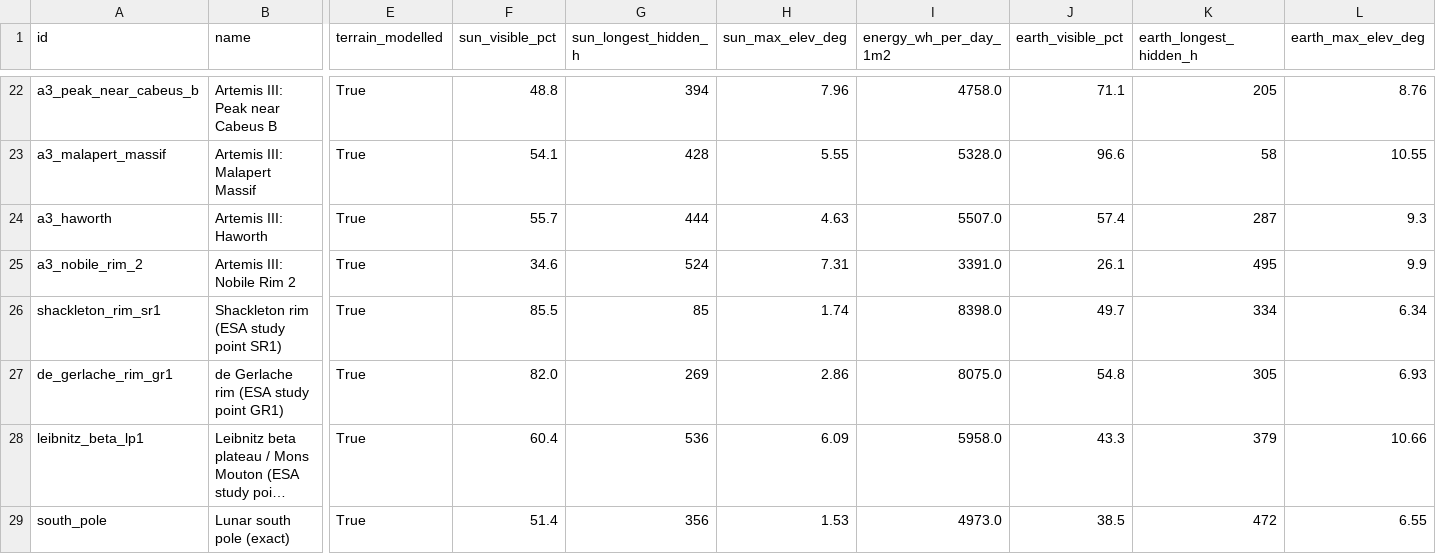
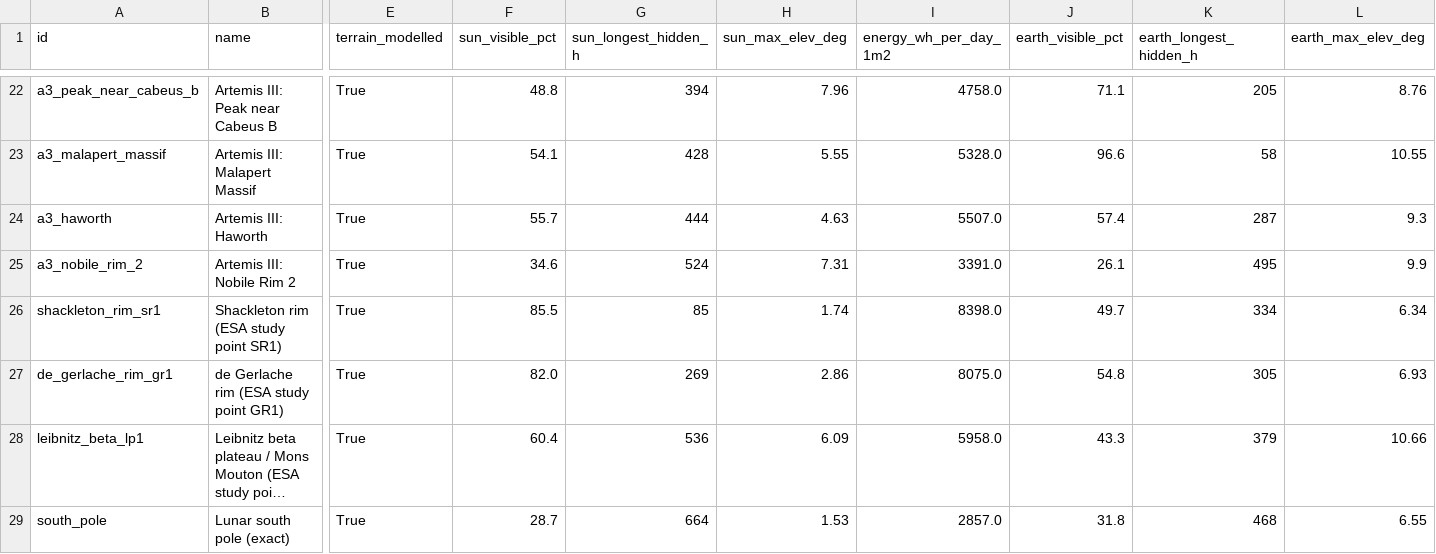
Before and after one commit to sirineksk/space-app-challenge-nasa, a CSV file: data/horizons/site_summary_2025.csv, drawn as a sheet; only a part is shown, gaps mark what is left out; long unchanged cells end in …; the diff names each change by its address in the sheet, - before the commit and + after, or states it on an @@ line.

```diff
--- a/data/horizons/site_summary_2025.csv
+++ b/data/horizons/site_summary_2025.csv
-F29 (sun_visible_pct): 51.4
+F29 (sun_visible_pct): 28.7
-G29 (sun_longest_hidden_h): 356
+G29 (sun_longest_hidden_h): 664
-I29 (energy_wh_per_day_1m2): 4973.0
+I29 (energy_wh_per_day_1m2): 2857.0
-J29 (earth_visible_pct): 38.5
+J29 (earth_visible_pct): 31.8
-K29 (earth_longest_hidden_h): 472
+K29 (earth_longest_hidden_h): 468
```
Also changed, not shown: data/horizons/site_summary_2026.csv, data/horizons/site_summary_2027.csv, 56 other files.
